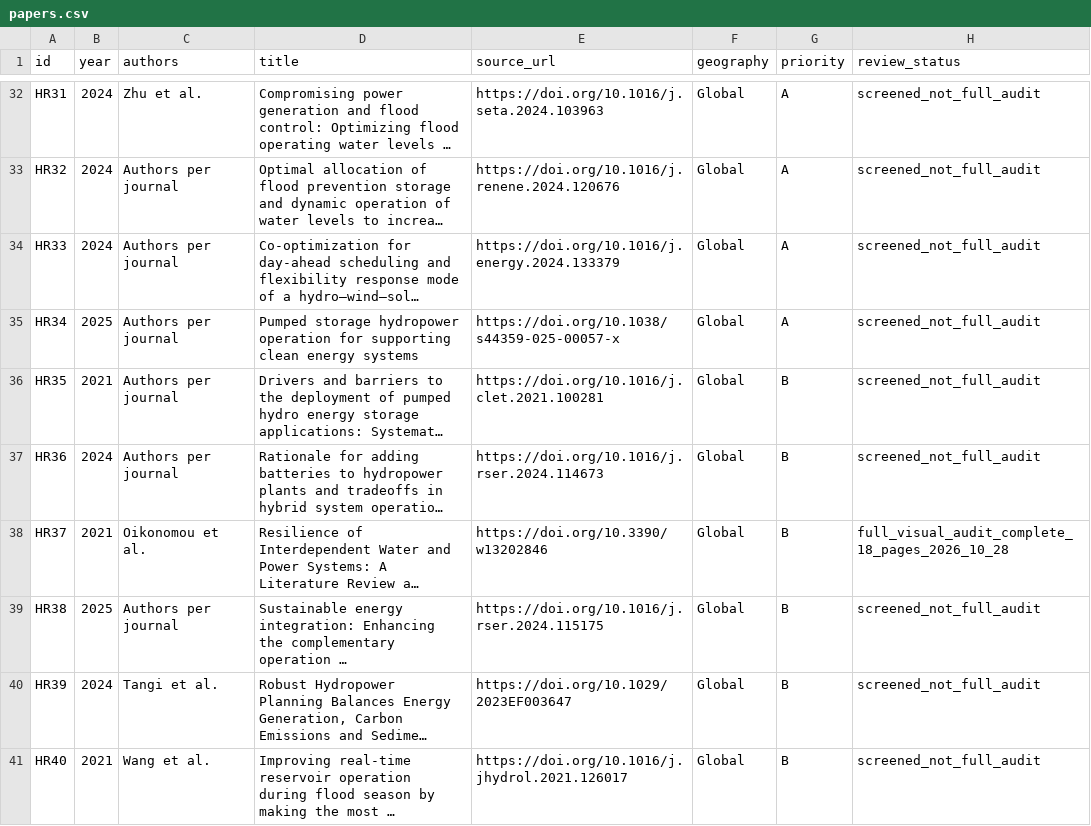
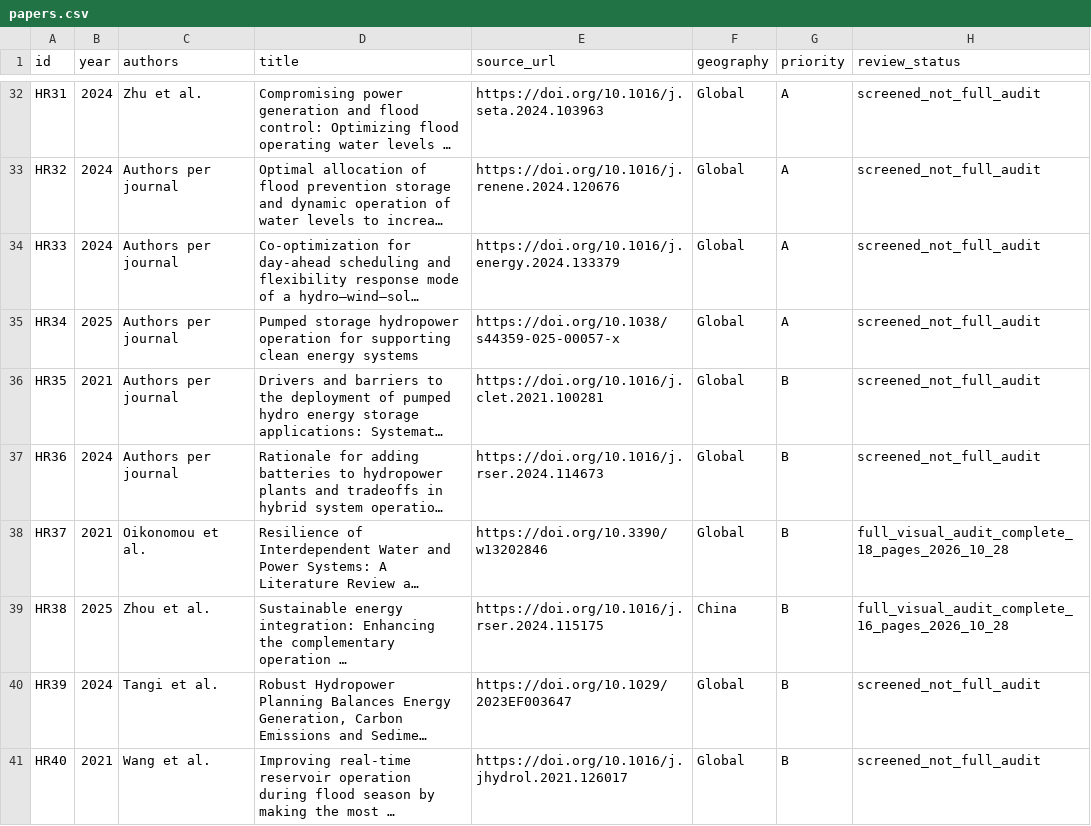
Before and after one commit to abhijith-sivaprasadan/kerala2040, a CSV file: docs/literature_review/hydro_round2_2026-10-27/papers.csv, drawn as a sheet; only a part is shown, gaps mark what is left out; long unchanged cells end in …; the diff names each change by its address in the sheet, - before the commit and + after, or states it on an @@ line.

Commit message:
docs: mark HR38 Zhou 2025 as 11th Round 2 full visual review, correct China geography

```diff
--- a/docs/literature_review/hydro_round2_2026-10-27/papers.csv
+++ b/docs/literature_review/hydro_round2_2026-10-27/papers.csv
-C39 (authors): Authors per journal
+C39 (authors): Zhou et al.
-F39 (geography): Global
+F39 (geography): China
-H39 (review_status): screened_not_full_audit
+H39 (review_status): full_visual_audit_complete_16_pages_2026_10_28
```
